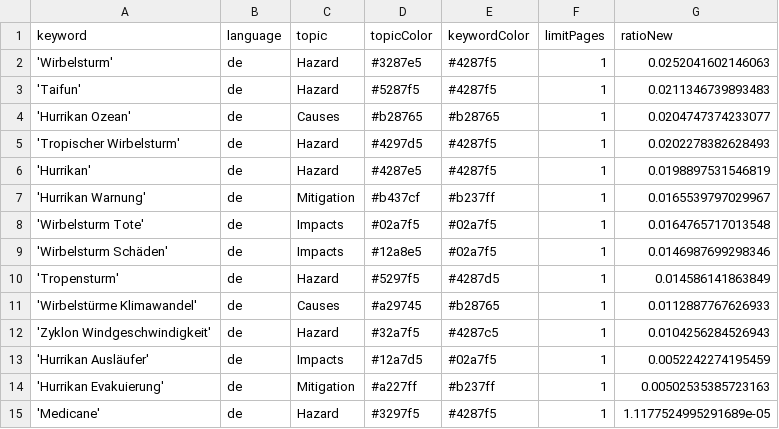
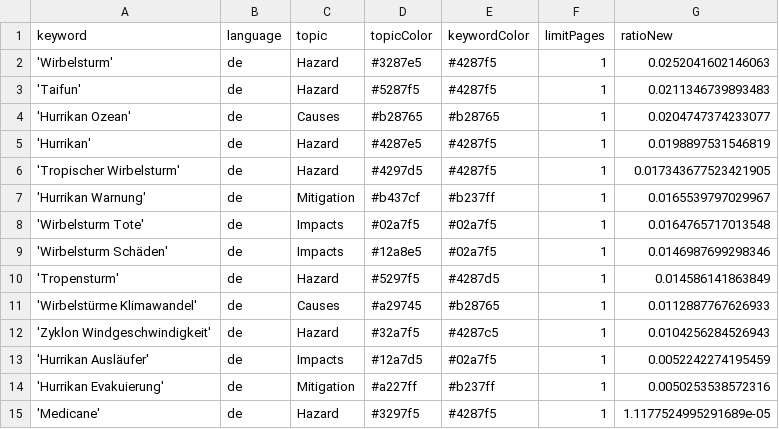
Before and after one commit to liese97-news/HurricaneIsComing, a CSV file: keywords.csv, drawn as a sheet.

Commit message:
Commit from GitHub Actions (harvest:0.0)

```diff
--- a/keywords.csv
+++ b/keywords.csv
@@ -4,4 +4,4 @@ keyword,language,topic,topicColor,keywordColor,limitPages,ratioNew
 'Hurrikan Ozean',de,Causes,#b28765,#b28765,1,0.0204747374233077
-'Tropischer Wirbelsturm',de,Hazard,#4297d5,#4287f5,1,0.0202278382628493
 'Hurrikan',de,Hazard,#4287e5,#4287f5,1,0.0198897531546819
+'Tropischer Wirbelsturm',de,Hazard,#4297d5,#4287f5,1,0.017343677523421905
 'Hurrikan Warnung',de,Mitigation,#b437cf,#b237ff,1,0.0165539797029967
@@ -13,3 +13,3 @@ keyword,language,topic,topicColor,keywordColor,limitPages,ratioNew
 'Hurrikan Ausläufer',de,Impacts,#12a7d5,#02a7f5,1,0.0052242274195459
-'Hurrikan Evakuierung',de,Mitigation,#a227ff,#b237ff,1,0.00502535385723163
+'Hurrikan Evakuierung',de,Mitigation,#a227ff,#b237ff,1,0.0050253538572316
 'Medicane',de,Hazard,#3297f5,#4287f5,1,1.1177524995291689e-05
```
